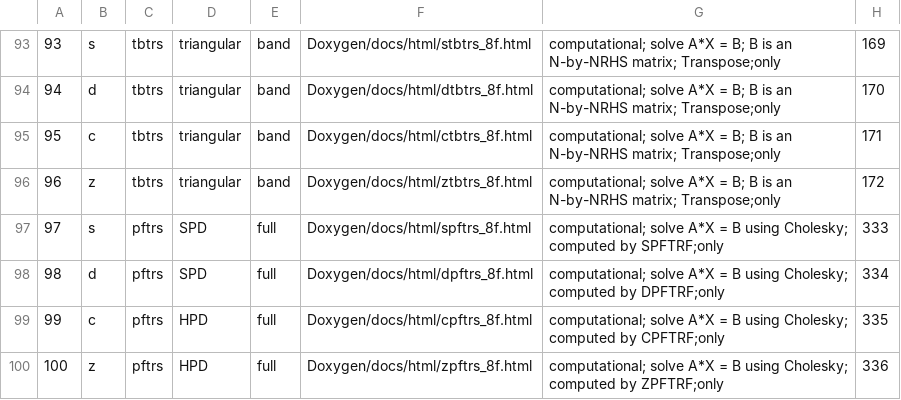
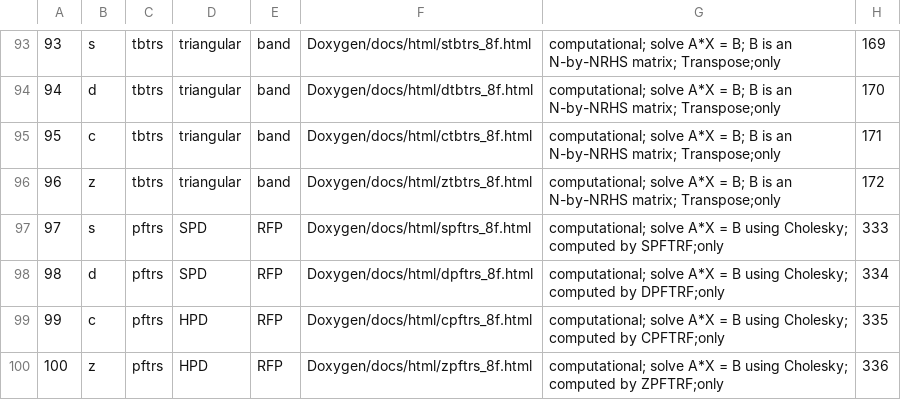
Before and after one commit to LighthouseHPC/lighthouse, a CSV file: src/Dlighthouse/lighthouse/libraries/lapack_le/databaseMng/Combine/le_solve_all.csv, drawn as a sheet; only a part is shown, gaps mark what is left out.

Commit message:
updated le_solve_all and models for RFP.

```diff
--- a/src/Dlighthouse/lighthouse/libraries/lapack_le/databaseMng/Combine/le_solve_all.csv
+++ b/src/Dlighthouse/lighthouse/libraries/lapack_le/databaseMng/Combine/le_solve_all.csv
@@ -96,5 +96,5 @@
 96,z,tbtrs,triangular,band,Doxygen/docs/html/ztbtrs_8f.html,computational; solve A*X = B; B is an N-by-NRHS matrix; Transpose;only,172
-97,s,pftrs,SPD,full,Doxygen/docs/html/spftrs_8f.html,computational; solve A*X = B using Cholesky; computed by SPFTRF;only,333
-98,d,pftrs,SPD,full,Doxygen/docs/html/dpftrs_8f.html,computational; solve A*X = B using Cholesky; computed by DPFTRF;only,334
-99,c,pftrs,HPD,full,Doxygen/docs/html/cpftrs_8f.html,computational; solve A*X = B using Cholesky; computed by CPFTRF;only,335
-100,z,pftrs,HPD,full,Doxygen/docs/html/zpftrs_8f.html,computational; solve A*X = B using Cholesky; computed by ZPFTRF;only,336
+97,s,pftrs,SPD,RFP,Doxygen/docs/html/spftrs_8f.html,computational; solve A*X = B using Cholesky; computed by SPFTRF;only,333
+98,d,pftrs,SPD,RFP,Doxygen/docs/html/dpftrs_8f.html,computational; solve A*X = B using Cholesky; computed by DPFTRF;only,334
+99,c,pftrs,HPD,RFP,Doxygen/docs/html/cpftrs_8f.html,computational; solve A*X = B using Cholesky; computed by CPFTRF;only,335
+100,z,pftrs,HPD,RFP,Doxygen/docs/html/zpftrs_8f.html,computational; solve A*X = B using Cholesky; computed by ZPFTRF;only,336
```
Also changed, not shown: 1 other file.
